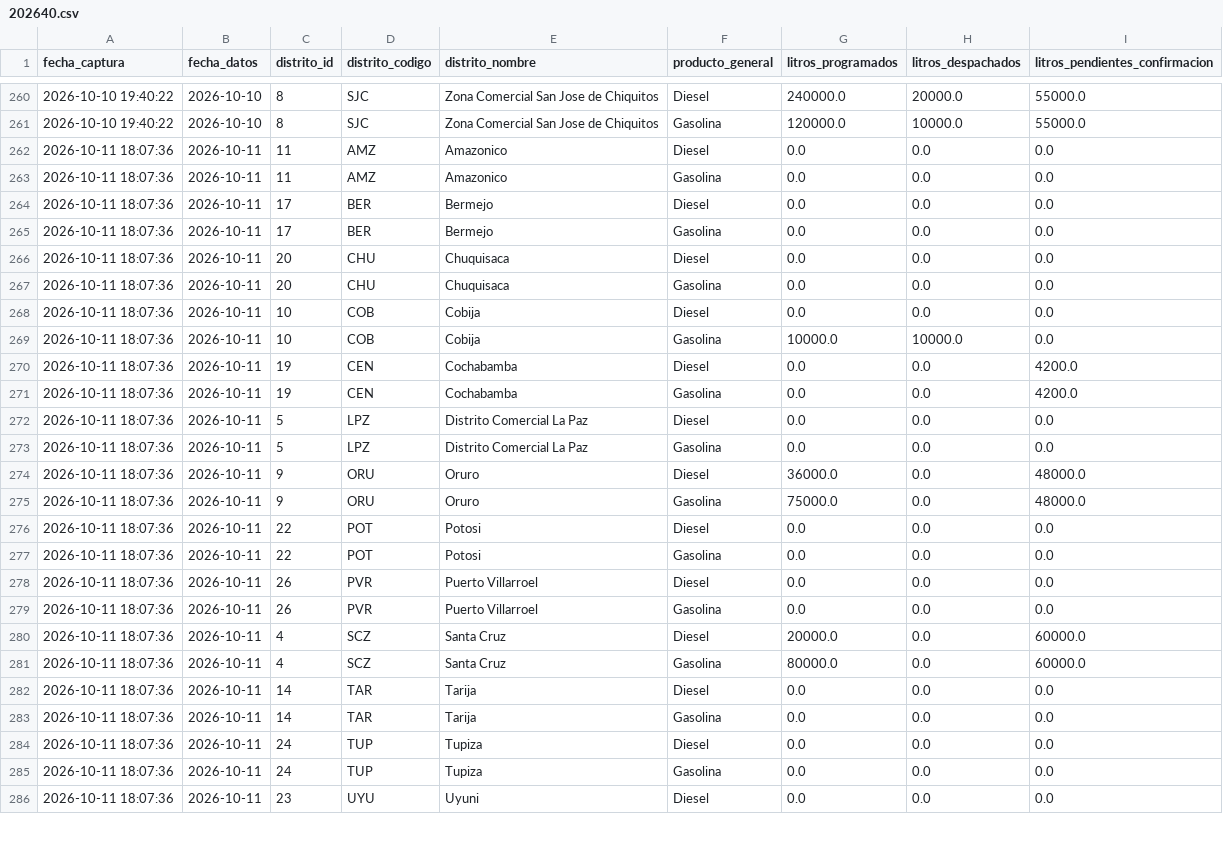
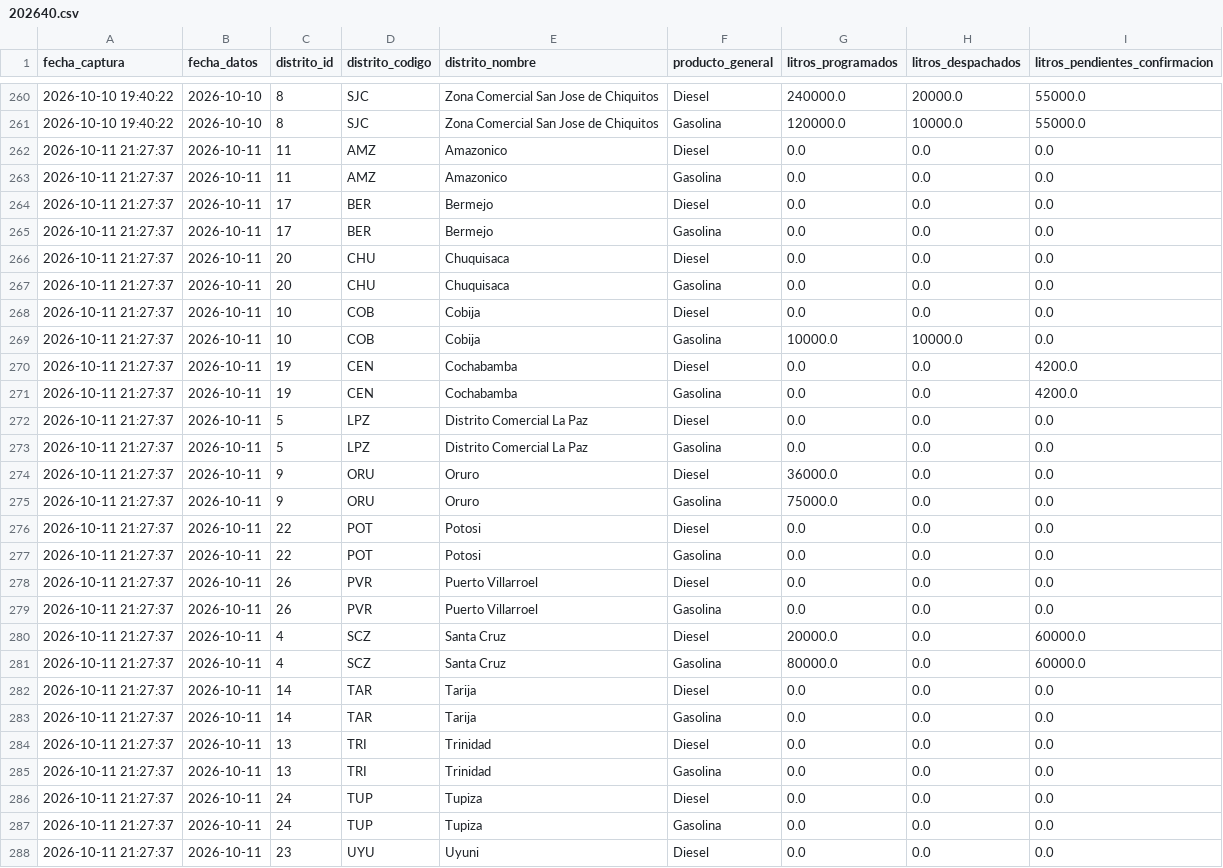
Before and after one commit to sociedatos/bo-combustible, a CSV file: data_ypfb/resumen/202640.csv, drawn as a sheet; only a part is shown, gaps mark what is left out; the diff covers the shown part only.

```diff
--- a/data_ypfb/resumen/202640.csv
+++ b/data_ypfb/resumen/202640.csv
@@ -261,26 +261,28 @@ fecha_captura,fecha_datos,distrito_id,distrito_codigo,distrito_nombre,producto_g
 2026-10-10 19:40:22,2026-10-10,8,SJC,Zona Comercial San Jose de Chiquitos,Gasolina,120000.0,10000.0,55000.0
-2026-10-11 18:07:36,2026-10-11,11,AMZ,Amazonico,Diesel,0.0,0.0,0.0
-2026-10-11 18:07:36,2026-10-11,11,AMZ,Amazonico,Gasolina,0.0,0.0,0.0
-2026-10-11 18:07:36,2026-10-11,17,BER,Bermejo,Diesel,0.0,0.0,0.0
-2026-10-11 18:07:36,2026-10-11,17,BER,Bermejo,Gasolina,0.0,0.0,0.0
-2026-10-11 18:07:36,2026-10-11,20,CHU,Chuquisaca,Diesel,0.0,0.0,0.0
-2026-10-11 18:07:36,2026-10-11,20,CHU,Chuquisaca,Gasolina,0.0,0.0,0.0
-2026-10-11 18:07:36,2026-10-11,10,COB,Cobija,Diesel,0.0,0.0,0.0
-2026-10-11 18:07:36,2026-10-11,10,COB,Cobija,Gasolina,10000.0,10000.0,0.0
-2026-10-11 18:07:36,2026-10-11,19,CEN,Cochabamba,Diesel,0.0,0.0,4200.0
-2026-10-11 18:07:36,2026-10-11,19,CEN,Cochabamba,Gasolina,0.0,0.0,4200.0
-2026-10-11 18:07:36,2026-10-11,5,LPZ,Distrito Comercial La Paz,Diesel,0.0,0.0,0.0
-2026-10-11 18:07:36,2026-10-11,5,LPZ,Distrito Comercial La Paz,Gasolina,0.0,0.0,0.0
-2026-10-11 18:07:36,2026-10-11,9,ORU,Oruro,Diesel,36000.0,0.0,48000.0
-2026-10-11 18:07:36,2026-10-11,9,ORU,Oruro,Gasolina,75000.0,0.0,48000.0
-2026-10-11 18:07:36,2026-10-11,22,POT,Potosi,Diesel,0.0,0.0,0.0
-2026-10-11 18:07:36,2026-10-11,22,POT,Potosi,Gasolina,0.0,0.0,0.0
-2026-10-11 18:07:36,2026-10-11,26,PVR,Puerto Villarroel,Diesel,0.0,0.0,0.0
-2026-10-11 18:07:36,2026-10-11,26,PVR,Puerto Villarroel,Gasolina,0.0,0.0,0.0
-2026-10-11 18:07:36,2026-10-11,4,SCZ,Santa Cruz,Diesel,20000.0,0.0,60000.0
-2026-10-11 18:07:36,2026-10-11,4,SCZ,Santa Cruz,Gasolina,80000.0,0.0,60000.0
-2026-10-11 18:07:36,2026-10-11,14,TAR,Tarija,Diesel,0.0,0.0,0.0
-2026-10-11 18:07:36,2026-10-11,14,TAR,Tarija,Gasolina,0.0,0.0,0.0
-2026-10-11 18:07:36,2026-10-11,24,TUP,Tupiza,Diesel,0.0,0.0,0.0
-2026-10-11 18:07:36,2026-10-11,24,TUP,Tupiza,Gasolina,0.0,0.0,0.0
-2026-10-11 18:07:36,2026-10-11,23,UYU,Uyuni,Diesel,0.0,0.0,0.0
+2026-10-11 21:27:37,2026-10-11,11,AMZ,Amazonico,Diesel,0.0,0.0,0.0
+2026-10-11 21:27:37,2026-10-11,11,AMZ,Amazonico,Gasolina,0.0,0.0,0.0
+2026-10-11 21:27:37,2026-10-11,17,BER,Bermejo,Diesel,0.0,0.0,0.0
+2026-10-11 21:27:37,2026-10-11,17,BER,Bermejo,Gasolina,0.0,0.0,0.0
+2026-10-11 21:27:37,2026-10-11,20,CHU,Chuquisaca,Diesel,0.0,0.0,0.0
+2026-10-11 21:27:37,2026-10-11,20,CHU,Chuquisaca,Gasolina,0.0,0.0,0.0
+2026-10-11 21:27:37,2026-10-11,10,COB,Cobija,Diesel,0.0,0.0,0.0
+2026-10-11 21:27:37,2026-10-11,10,COB,Cobija,Gasolina,10000.0,10000.0,0.0
+2026-10-11 21:27:37,2026-10-11,19,CEN,Cochabamba,Diesel,0.0,0.0,4200.0
+2026-10-11 21:27:37,2026-10-11,19,CEN,Cochabamba,Gasolina,0.0,0.0,4200.0
+2026-10-11 21:27:37,2026-10-11,5,LPZ,Distrito Comercial La Paz,Diesel,0.0,0.0,0.0
+2026-10-11 21:27:37,2026-10-11,5,LPZ,Distrito Comercial La Paz,Gasolina,0.0,0.0,0.0
+2026-10-11 21:27:37,2026-10-11,9,ORU,Oruro,Diesel,36000.0,0.0,0.0
+2026-10-11 21:27:37,2026-10-11,9,ORU,Oruro,Gasolina,75000.0,0.0,0.0
+2026-10-11 21:27:37,2026-10-11,22,POT,Potosi,Diesel,0.0,0.0,0.0
+2026-10-11 21:27:37,2026-10-11,22,POT,Potosi,Gasolina,0.0,0.0,0.0
+2026-10-11 21:27:37,2026-10-11,26,PVR,Puerto Villarroel,Diesel,0.0,0.0,0.0
+2026-10-11 21:27:37,2026-10-11,26,PVR,Puerto Villarroel,Gasolina,0.0,0.0,0.0
+2026-10-11 21:27:37,2026-10-11,4,SCZ,Santa Cruz,Diesel,20000.0,0.0,60000.0
+2026-10-11 21:27:37,2026-10-11,4,SCZ,Santa Cruz,Gasolina,80000.0,0.0,60000.0
+2026-10-11 21:27:37,2026-10-11,14,TAR,Tarija,Diesel,0.0,0.0,0.0
+2026-10-11 21:27:37,2026-10-11,14,TAR,Tarija,Gasolina,0.0,0.0,0.0
+2026-10-11 21:27:37,2026-10-11,13,TRI,Trinidad,Diesel,0.0,0.0,0.0
+2026-10-11 21:27:37,2026-10-11,13,TRI,Trinidad,Gasolina,0.0,0.0,0.0
+2026-10-11 21:27:37,2026-10-11,24,TUP,Tupiza,Diesel,0.0,0.0,0.0
+2026-10-11 21:27:37,2026-10-11,24,TUP,Tupiza,Gasolina,0.0,0.0,0.0
+2026-10-11 21:27:37,2026-10-11,23,UYU,Uyuni,Diesel,0.0,0.0,0.0
```
Also changed, not shown: 11 edited cells elsewhere in this file, data_ypfb/despachos/202640.csv, data_ypfb/programacion/202640.csv, 2 other files.
